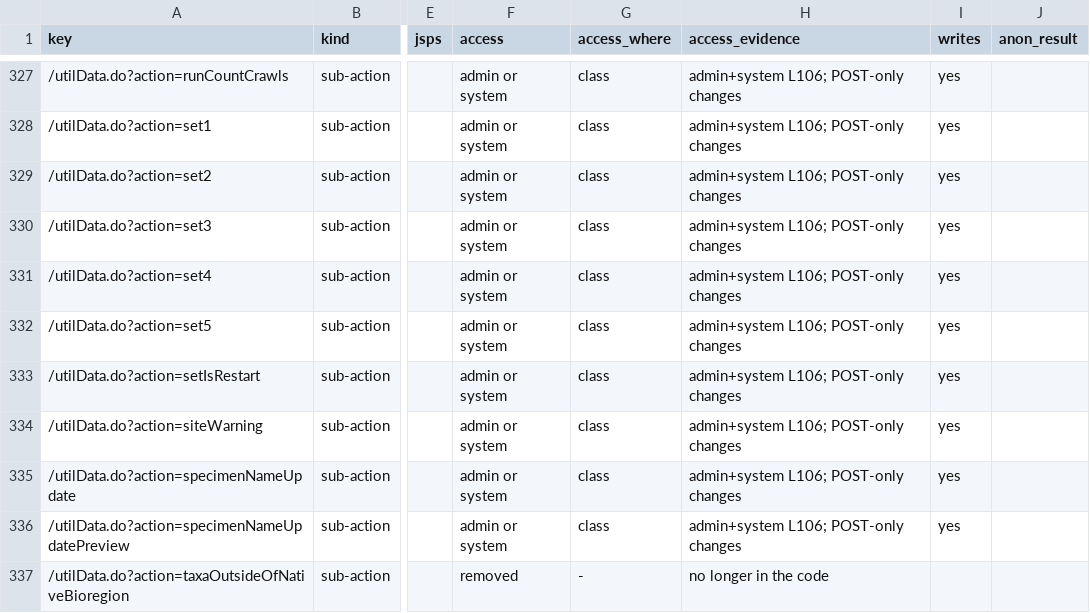
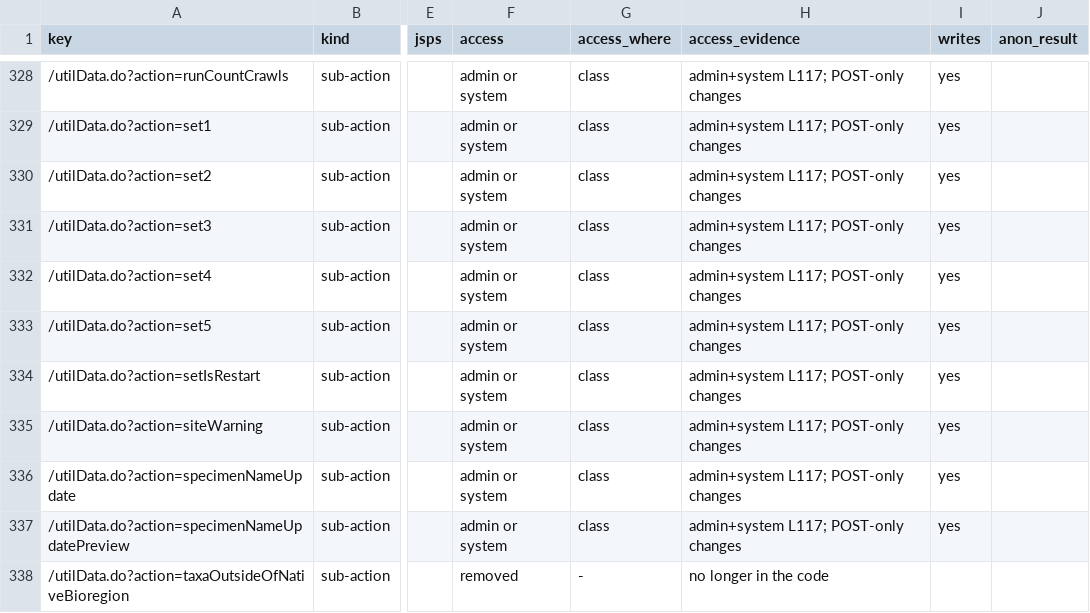
Before and after one commit to calacademy-research/antweb, a CSV file: docs/catalog/actions.csv, drawn as a sheet; only a part is shown, gaps mark what is left out; addresses are those after the commit; the diff covers the shown part only; the diff names each change by its address in the sheet, - before the commit and + after, or states it on an @@ line.

```diff
--- a/docs/catalog/actions.csv
+++ b/docs/catalog/actions.csv
-H328:H337 (access_evidence): admin+system L106; POST-only changes
+H328:H337 (access_evidence): admin+system L117; POST-only changes
```
Also changed, not shown: 1 added row and 60 edited cells elsewhere in this file, 32 other files.
